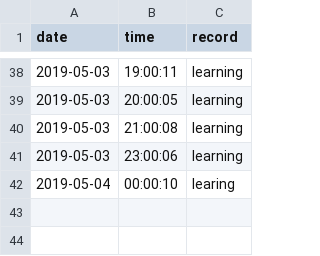
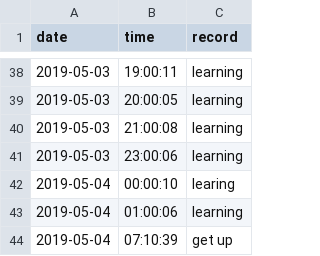
Before and after one commit to Q10Viking/HourLog, a CSV file: 2019-05-log.csv, drawn as a sheet; only a part is shown, gaps mark what is left out.

Commit message:
update at 09:03:01

```diff
--- a/2019-05-log.csv
+++ b/2019-05-log.csv
@@ -42 +42,3 @@ date,time,record
 2019-05-04,00:00:10,learing
+2019-05-04,01:00:06,learning
+2019-05-04,07:10:39,get up
```
